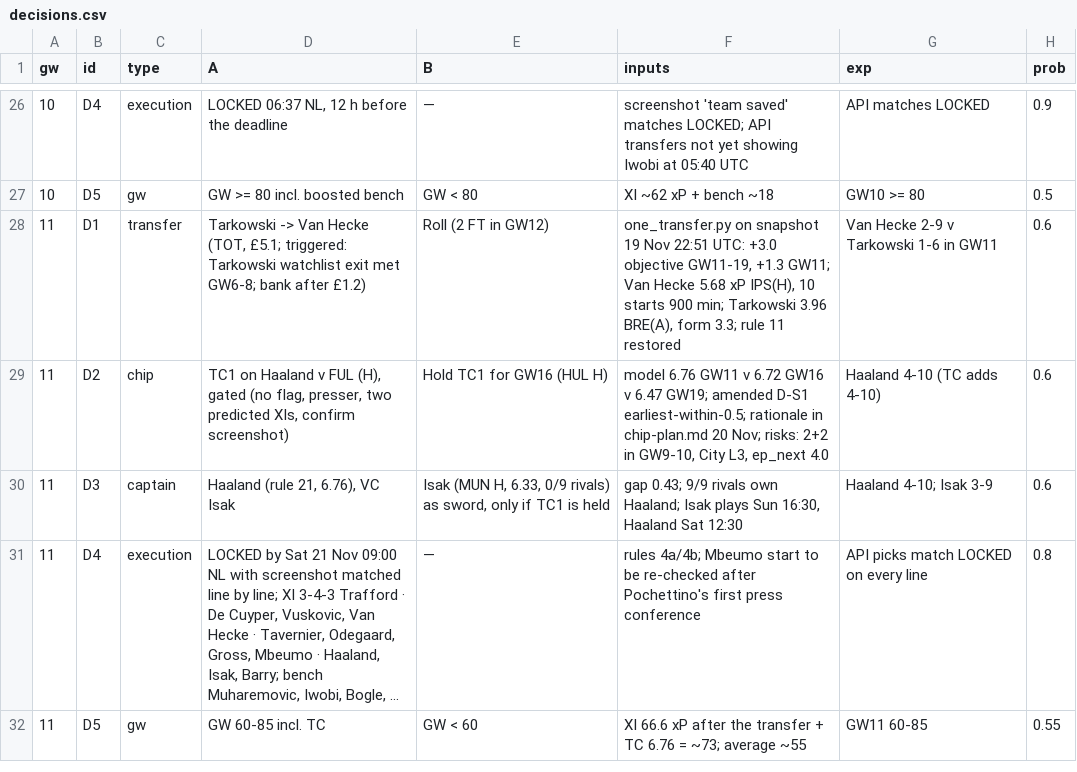
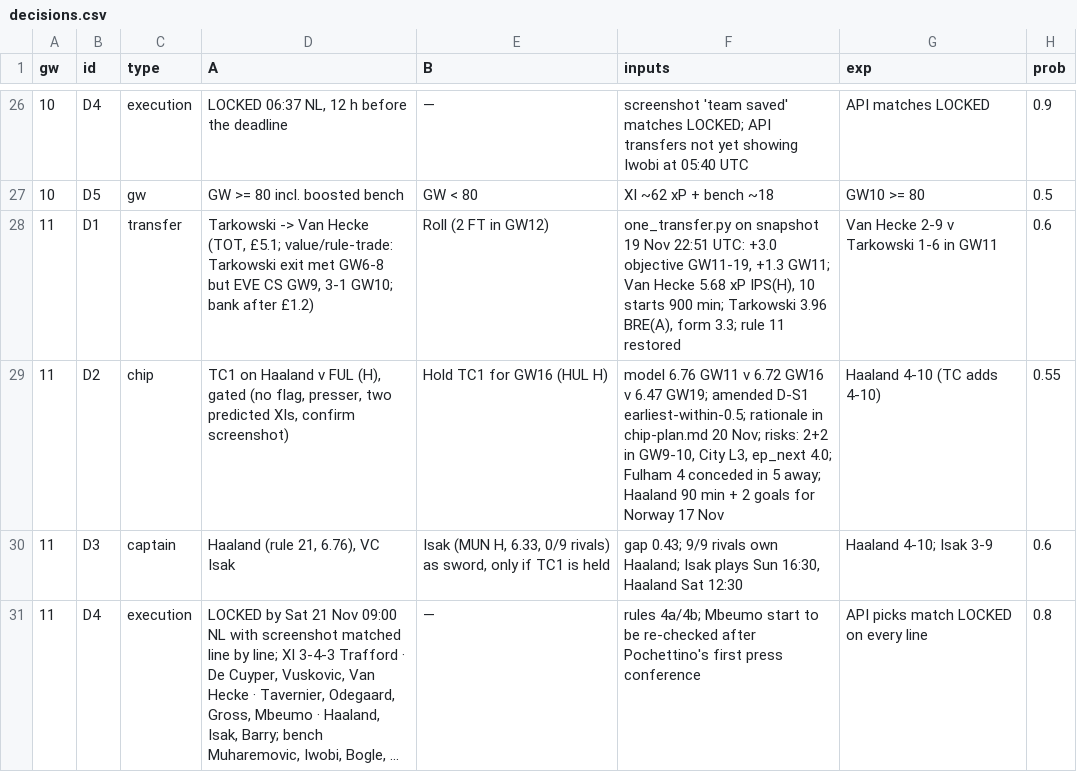
Before and after one commit to erikdekock/FPL2627, a CSV file: data/decisions.csv, drawn as a sheet; only a part is shown, gaps mark what is left out; the shorter side is filled out with more unchanged rows; long unchanged cells end in …; the diff names each change by its address in the sheet, - before the commit and + after, or states it on an @@ line.

```diff
--- a/data/decisions.csv
+++ b/data/decisions.csv
-D28 (A): …(TOT, £5.1; triggered: Tarkowski watchlist exit met GW6-8; bank after…
+D28 (A): …(TOT, £5.1; value/rule-trade: Tarkowski exit met GW6-8 but EVE CS GW9, 3-1 GW10; bank after…
-F29 (inputs): …L3, ep_next 4.0
+F29 (inputs): …L3, ep_next 4.0; Fulham 4 conceded in 5 away; Haaland 90 min + 2 goals for Norway 17 Nov
-H29 (prob): 0.6
+H29 (prob): 0.55
```
Also changed, not shown: data/watchlist.csv, 1 other file.
